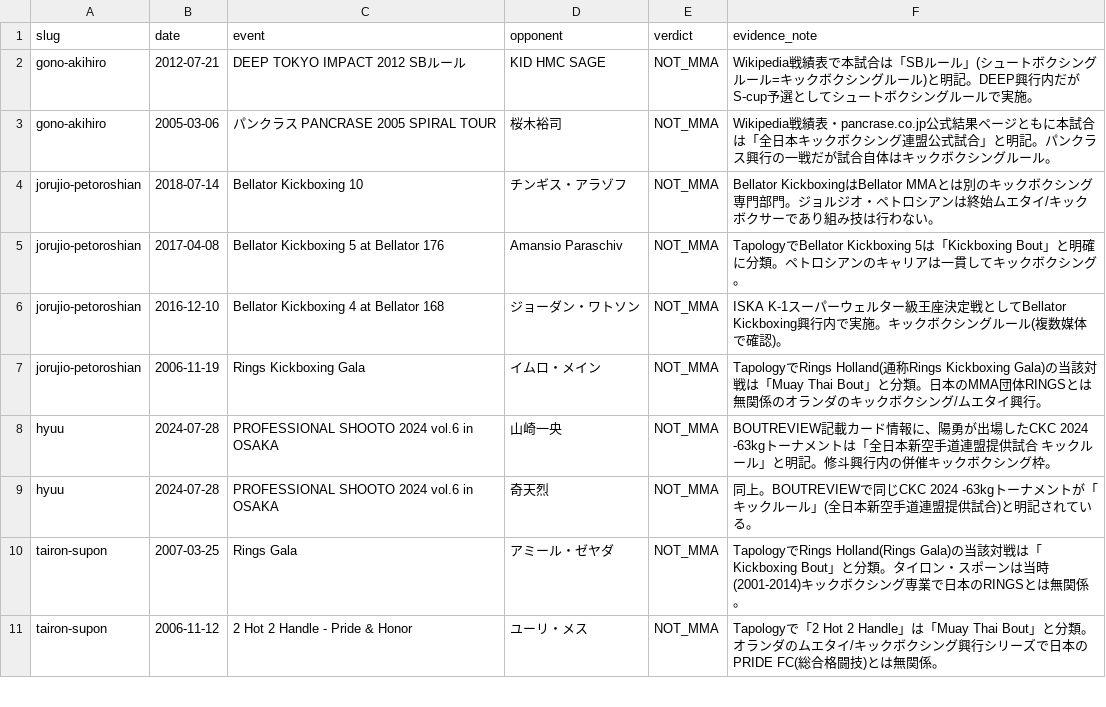
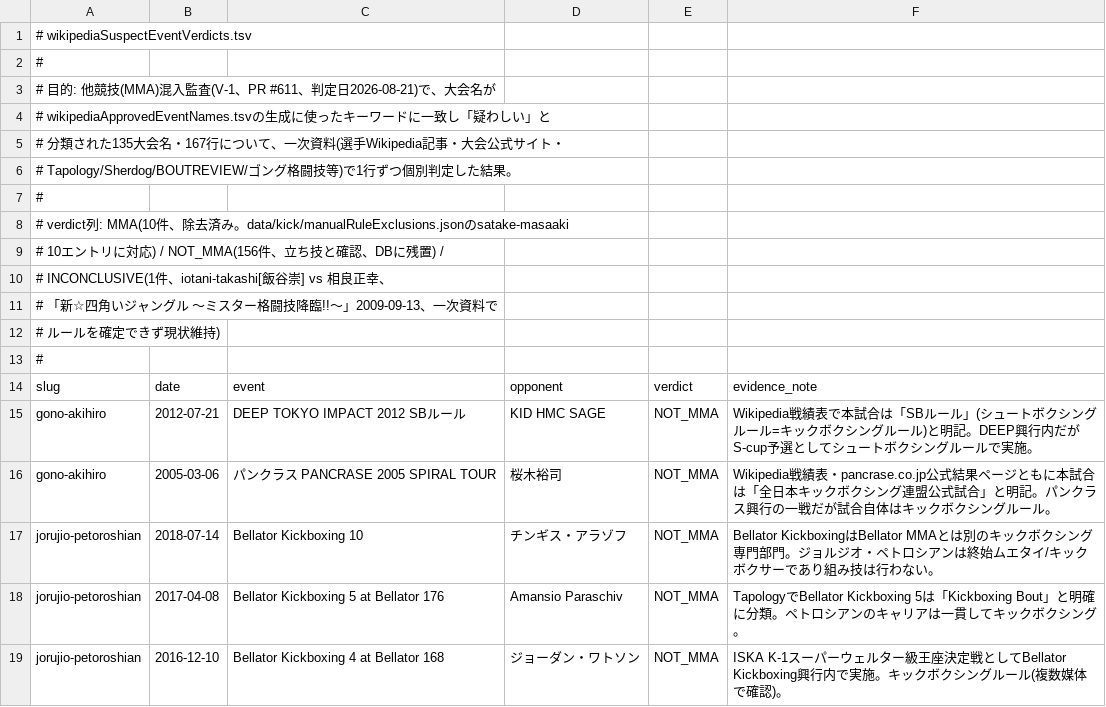
Before and after one commit to mnews-mma/mnews, a TSV file: data/kick/wikipediaSuspectEventVerdicts.tsv (was out/suspect-verdicts-all.tsv), drawn as a sheet; only a part is shown; the shorter side is filled out with more unchanged rows; the diff names each change by its address in the sheet, - before the commit and + after, or states it on an @@ line.

```diff
--- a/out/suspect-verdicts-all.tsv
+++ b/data/kick/wikipediaSuspectEventVerdicts.tsv
+row 1: # wikipediaSuspectEventVerdicts.tsv
+row 2: #
+row 3: # 目的: 他競技(MMA)混入監査(V-1、PR #611、判定日2026-08-21)で、大会名が
+row 4: # wikipediaApprovedEventNames.tsvの生成に使ったキーワードに一致し「疑わしい」と
+row 5: # 分類された135大会名・167行について、一次資料(選手Wikipedia記事・大会公式サイト・
+row 6: # Tapology/Sherdog/BOUTREVIEW/ゴング格闘技等)で1行ずつ個別判定した結果。
+row 7: #
+row 8: # verdict列: MMA(10件、除去済み。data/kick/manualRuleExclusions.jsonのsatake-masaaki
+row 9: # 10エントリに対応) / NOT_MMA(156件、立ち技と確認、DBに残置) /
+row 10: # INCONCLUSIVE(1件、iotani-takashi[飯谷崇] vs 相良正幸、
+row 11: # 「新☆四角いジャングル 〜ミスター格闘技降臨!!〜」2009-09-13、一次資料で
+row 12: # ルールを確定できず現状維持)
+row 13: #
```
Also changed, not shown: data/kick/wikipediaApprovedEventNames.tsv, 1 other file.
